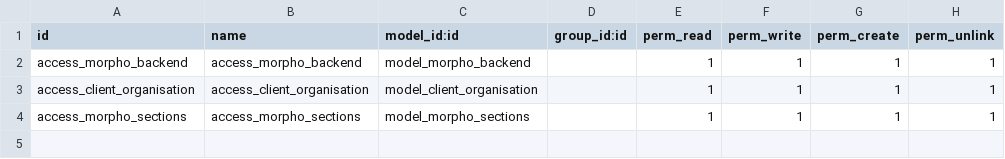
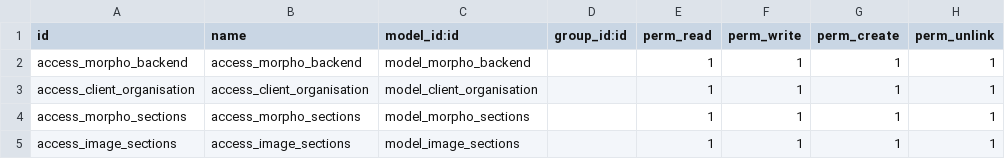
Before and after one commit to theaswin/Morpho, a CSV file: Odoo/custom_addons/morpho_customisation/security/ir.model.access.csv, drawn as a sheet.

Commit message:
sections are completed except the complicated one

```diff
--- a/Odoo/custom_addons/morpho_customisation/security/ir.model.access.csv
+++ b/Odoo/custom_addons/morpho_customisation/security/ir.model.access.csv
@@ -4 +4,2 @@ access_client_organisation,access_client_organisation,model_client_organisation,
 access_morpho_sections,access_morpho_sections,model_morpho_sections,,1,1,1,1
+access_image_sections,access_image_sections,model_image_sections,,1,1,1,1
```
Also changed, not shown: 10 other files.
